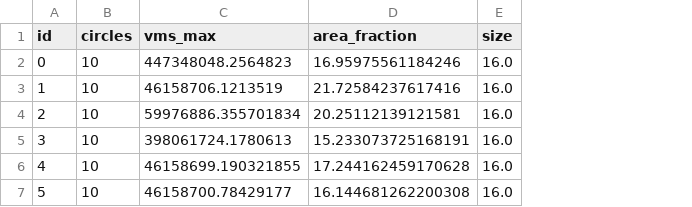
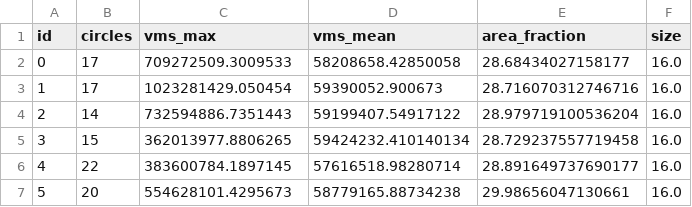
Before and after one commit to shuban-789/OpenMATRIX, a CSV file: results/data.csv, drawn as a sheet; addresses are those after the commit; the diff names each change by its address in the sheet, - before the commit and + after, or states it on an @@ line.

```diff
--- a/results/data.csv
+++ b/results/data.csv
+column D (vms_mean), rows 2-7: 58208658.42850058 | 59390052.900673 | 59199407.54917122 | 59424232.410140134 | 57616518.98280714 | 58779165.88734238
-B2:B3 (circles): 10
+B2:B3 (circles): 17
-C2 (vms_max): 447348048.2564823
+C2 (vms_max): 709272509.3009533
-E2 (area_fraction): 16.95975561184246
+E2 (area_fraction): 28.68434027158177
-C3 (vms_max): 46158706.1213519
+C3 (vms_max): 1023281429.050454
-E3 (area_fraction): 21.72584237617416
+E3 (area_fraction): 28.716070312746716
-B4 (circles): 10
+B4 (circles): 14
-C4 (vms_max): 59976886.355701834
+C4 (vms_max): 732594886.7351443
-E4 (area_fraction): 20.25112139121581
+E4 (area_fraction): 28.979719100536204
-B5 (circles): 10
+B5 (circles): 15
-C5 (vms_max): 398061724.1780613
+C5 (vms_max): 362013977.8806265
-E5 (area_fraction): 15.233073725168191
+E5 (area_fraction): 28.729237557719458
-B6 (circles): 10
+B6 (circles): 22
-C6 (vms_max): 46158699.190321855
+C6 (vms_max): 383600784.1897145
-E6 (area_fraction): 17.244162459170628
+E6 (area_fraction): 28.891649737690177
-B7 (circles): 10
+B7 (circles): 20
-C7 (vms_max): 46158700.78429177
+C7 (vms_max): 554628101.4295673
-E7 (area_fraction): 16.144681262200308
+E7 (area_fraction): 29.98656047130661
```
Also changed, not shown: 9 other files.
